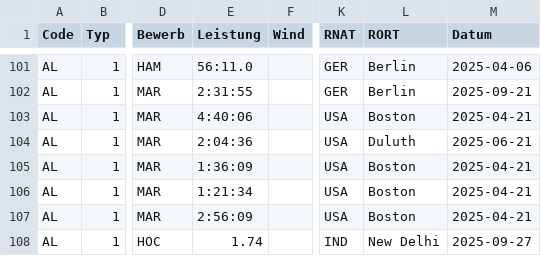
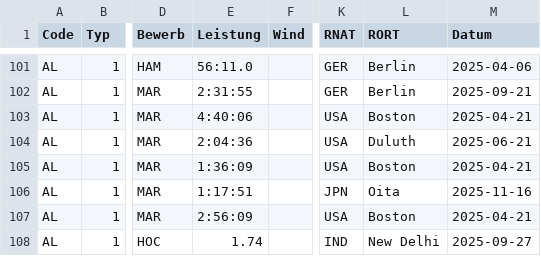
Before and after one commit to Ferries-01/para-records, a CSV file: leads/europe.csv, drawn as a sheet; only a part is shown, gaps mark what is left out; the diff names each change by its address in the sheet, - before the commit and + after, or states it on an @@ line.

```diff
--- a/leads/europe.csv
+++ b/leads/europe.csv
-E106 (Leistung): 1:21:34
+E106 (Leistung): 1:17:51
-K106 (RNAT): USA
+K106 (RNAT): JPN
-L106 (RORT): Boston
+L106 (RORT): Oita
-M106 (Datum): 2025-04-21
+M106 (Datum): 2025-11-16
```
Also changed, not shown: leads/america.csv, leads/asia.csv, 1 other file.
